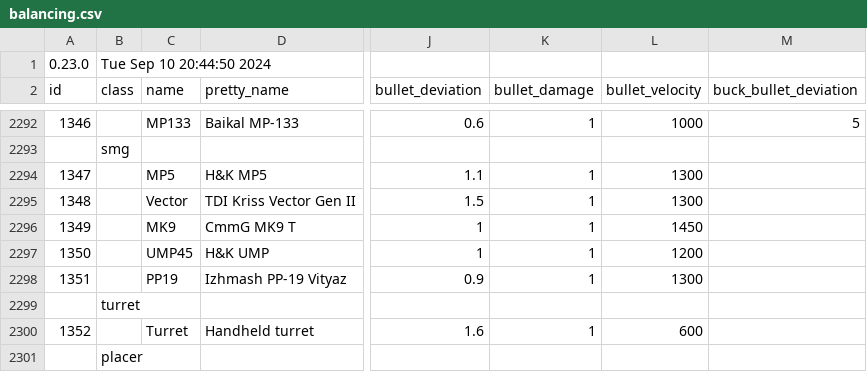
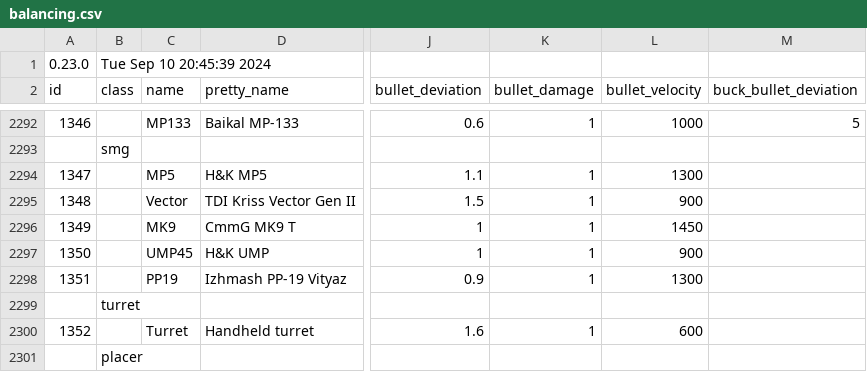
Before and after one commit to refact0r/deadline-balancing, a CSV file: balancing.csv, drawn as a sheet; only a part is shown, gaps mark what is left out; the diff names each change by its address in the sheet, - before the commit and + after, or states it on an @@ line.

```diff
--- a/balancing.csv
+++ b/balancing.csv
-B1 (class): Tue Sep 10 20:44:50 2024
+B1 (class): Tue Sep 10 20:45:39 2024
-L2295 (bullet_velocity): 1300
+L2295 (bullet_velocity): 900
-L2297 (bullet_velocity): 1200
+L2297 (bullet_velocity): 900
```
Also changed, not shown: testing.csv.
